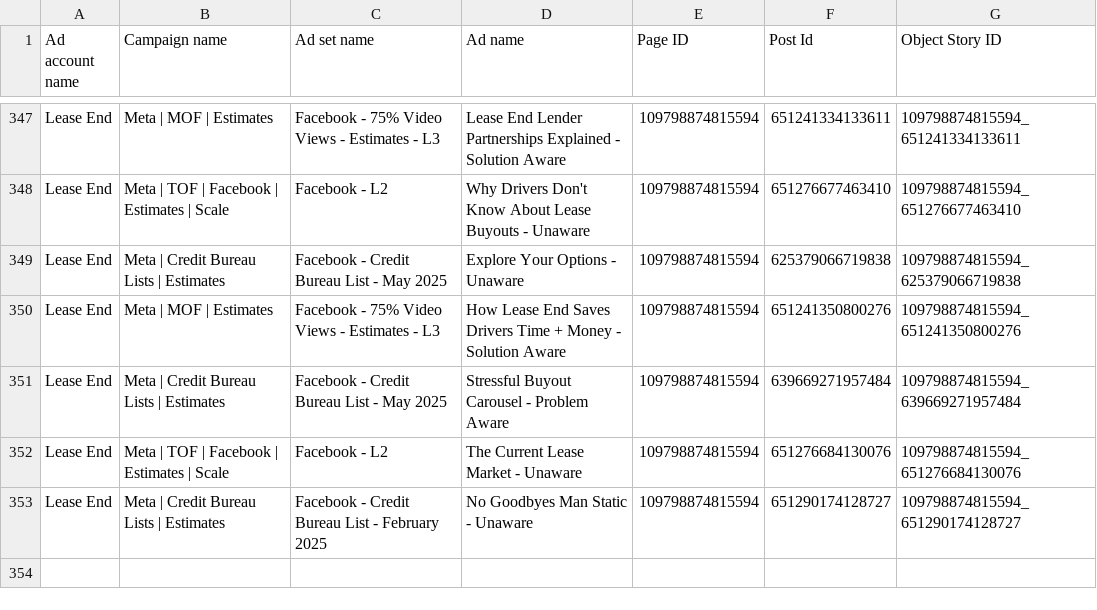
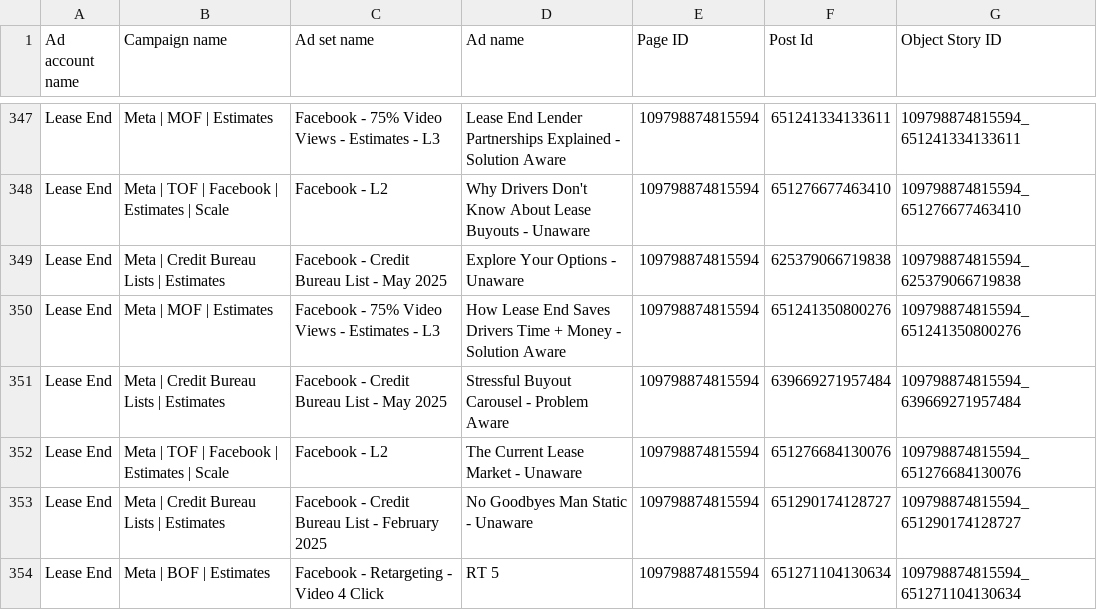
Before and after one commit to keenship1291/dspy-fastapi-api, a CSV file: active_fb_post_id.csv, drawn as a sheet; only a part is shown, gaps mark what is left out.

Commit message:
Add FB post: RT 5 - Post ID 651271104130634

```diff
--- a/active_fb_post_id.csv
+++ b/active_fb_post_id.csv
@@ -353 +353,2 @@ Lease End,Meta | TOF | Facebook | Estimates | Scale,Facebook - L2,The Current Le
 Lease End,Meta | Credit Bureau Lists | Estimates,Facebook - Credit Bureau List - February 2025,No Goodbyes Man Static - Unaware,109798874815594,651290174128727,109798874815594_651290174128727
+Lease End,Meta | BOF | Estimates,Facebook - Retargeting - Video 4 Click,RT 5,109798874815594,651271104130634,109798874815594_651271104130634
```
